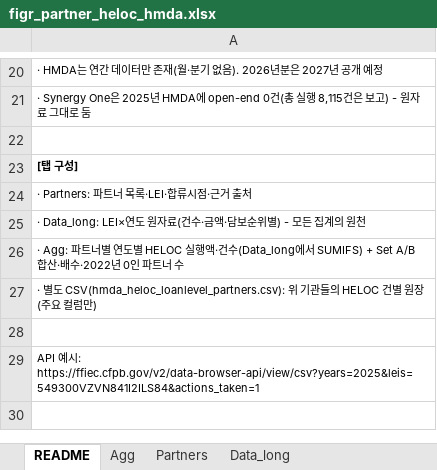
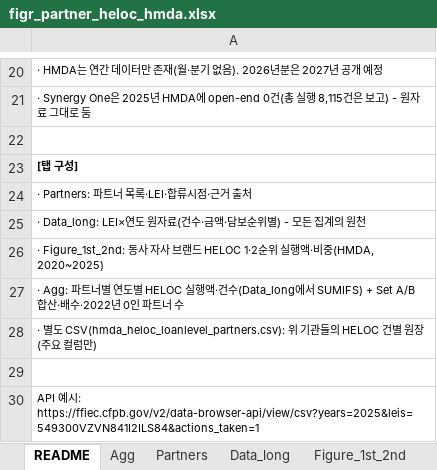
Before and after one commit to eunsoo0111/figr, an Excel workbook: data/figr_partner_heloc_hmda.xlsx, sheet README, drawn as a sheet; only a part is shown, gaps mark what is left out; values as stored, in another font and other column widths than the file's, no borders; the diff names each change by its address in the sheet, - before the commit and + after, or states it on an @@ line.

```diff
--- a/data/figr_partner_heloc_hmda.xlsx (sheet README)
+++ b/data/figr_partner_heloc_hmda.xlsx (sheet README)
+sheet tab: Figure_1st_2nd
+row 26: · Figure_1st_2nd: 동사 자사 브랜드 HELOC 1·2순위 실행액·비중(HMDA, 2020~2025)
```
Also changed, not shown: 7 other files.
